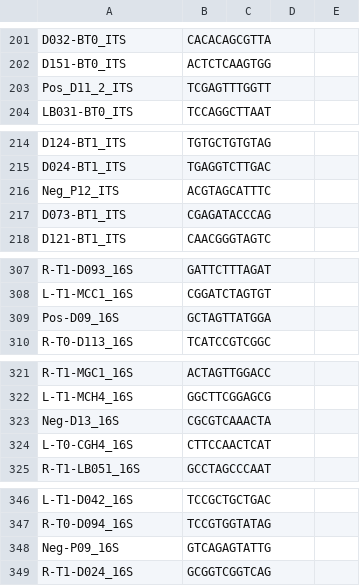
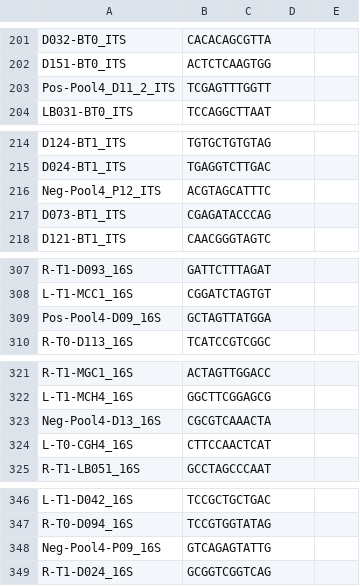
Before and after one commit to Citrus-HLB-Micro/Amplicon_PreProcess, a CSV file: ECDRE/240319_VH01192_83_AAFKFW2M5.csv, drawn as a sheet; only a part is shown, gaps mark what is left out; the diff covers the shown part only.

Commit message:
name pools with proper name

```diff
--- a/ECDRE/240319_VH01192_83_AAFKFW2M5.csv
+++ b/ECDRE/240319_VH01192_83_AAFKFW2M5.csv
@@ -202,3 +202,3 @@ D032-BT0_ITS,CACACAGCGTTA
 D151-BT0_ITS,ACTCTCAAGTGG
-Pos_D11_2_ITS,TCGAGTTTGGTT
+Pos-Pool4_D11_2_ITS,TCGAGTTTGGTT
 LB031-BT0_ITS,TCCAGGCTTAAT
@@ -215,3 +215,3 @@ D124-BT1_ITS,TGTGCTGTGTAG
 D024-BT1_ITS,TGAGGTCTTGAC
-Neg_P12_ITS,ACGTAGCATTTC
+Neg-Pool4_P12_ITS,ACGTAGCATTTC
 D073-BT1_ITS,CGAGATACCCAG
@@ -308,3 +308,3 @@ R-T1-D093_16S,GATTCTTTAGAT
 L-T1-MCC1_16S,CGGATCTAGTGT
-Pos-D09_16S,GCTAGTTATGGA
+Pos-Pool4-D09_16S,GCTAGTTATGGA
 R-T0-D113_16S,TCATCCGTCGGC
@@ -322,3 +322,3 @@ R-T1-MGC1_16S,ACTAGTTGGACC
 L-T1-MCH4_16S,GGCTTCGGAGCG
-Neg-D13_16S,CGCGTCAAACTA
+Neg-Pool4-D13_16S,CGCGTCAAACTA
 L-T0-CGH4_16S,CTTCCAACTCAT
@@ -347,3 +347,3 @@ L-T1-D042_16S,TCCGCTGCTGAC
 R-T0-D094_16S,TCCGTGGTATAG
-Neg-P09_16S,GTCAGAGTATTG
+Neg-Pool4-P09_16S,GTCAGAGTATTG
 R-T1-D024_16S,GCGGTCGGTCAG
```
Also changed, not shown: 23 edited cells elsewhere in this file, 1 other file.
